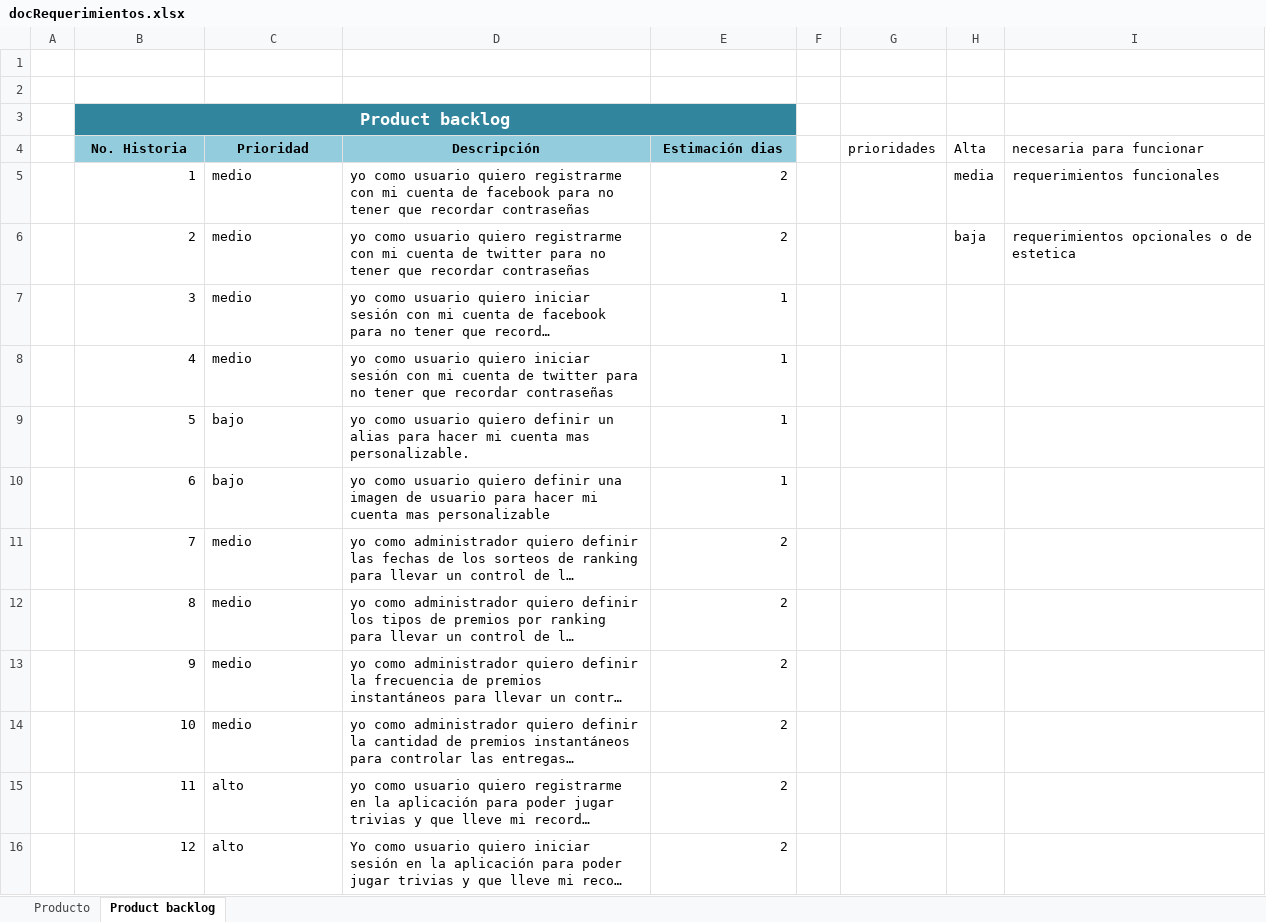
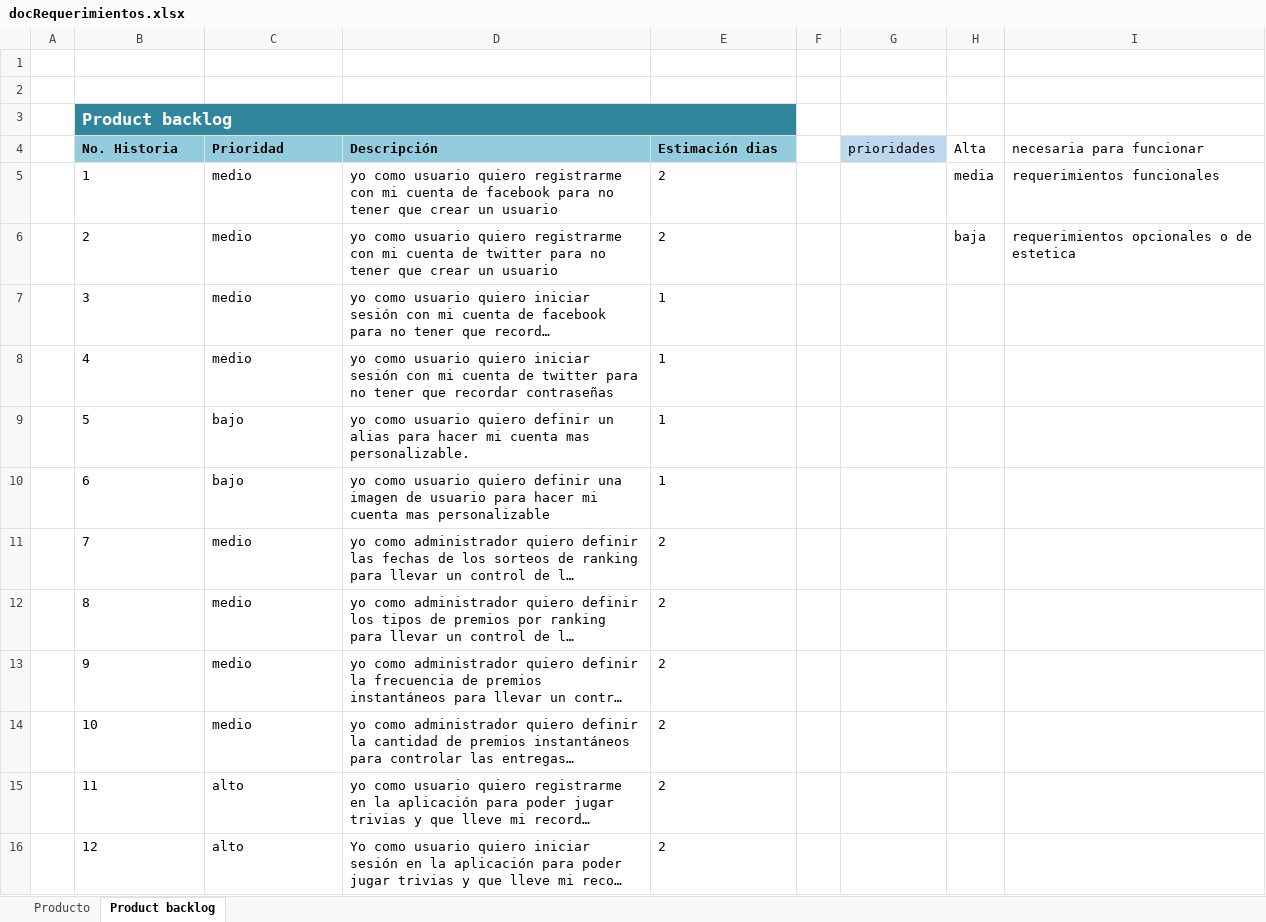
Before and after one commit to yeseniagil/ATI-2019-1, an Excel workbook: docRequerimientos.xlsx, sheet Product backlog, drawn as a sheet; only a part is shown; long unchanged cells end in …; values as stored, in another font and other column widths than the file's, no borders; the diff covers the shown part only; the diff names each change by its address in the sheet, - before the commit and + after, or states it on an @@ line.

```diff
--- a/docRequerimientos.xlsx (sheet Product backlog)
+++ b/docRequerimientos.xlsx (sheet Product backlog)
-B3 alignment: center
+B3 alignment: left
-B4:E4 alignment: center
+B4:E4 alignment: left
-G4 fill: none
+G4 fill: #BDD7EE
-B5:B16 alignment: right
+B5:B16 alignment: left
-D5 (Descripción): …tener que recordar contraseñas
+D5 (Descripción): …tener que crear un usuario
-E5:E16 alignment: right
+E5:E16 alignment: left
-D6 (Descripción): …tener que recordar contraseñas
+D6 (Descripción): …tener que crear un usuario
```
Also changed, not shown: 4 edited cells and cell formats elsewhere in this sheet, sheet Producto.
